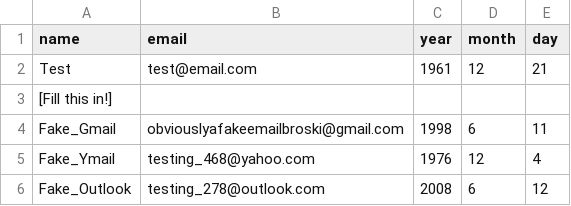
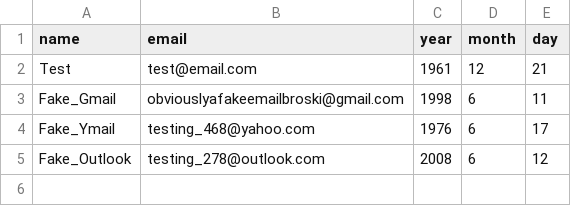
Before and after one commit to TheREALAdr/birthday-wisher-extrahard-start, a CSV file: birthdays.csv, drawn as a sheet.

Commit message:
Change birthdays in birthdays.csv how you see fit. Project done (can make it simpler!)

```diff
--- a/birthdays.csv
+++ b/birthdays.csv
@@ -2,5 +2,4 @@ name,email,year,month,day
 Test,test@email.com,1961,12,21
-[Fill this in!]
 Fake_Gmail,obviouslyafakeemailbroski@gmail.com,1998,6,11
-Fake_Ymail,testing_468@yahoo.com,1976,12,4
+Fake_Ymail,testing_468@yahoo.com,1976,6,17
 Fake_Outlook,testing_278@outlook.com,2008,6,12
```
Also changed, not shown: 1 other file.
